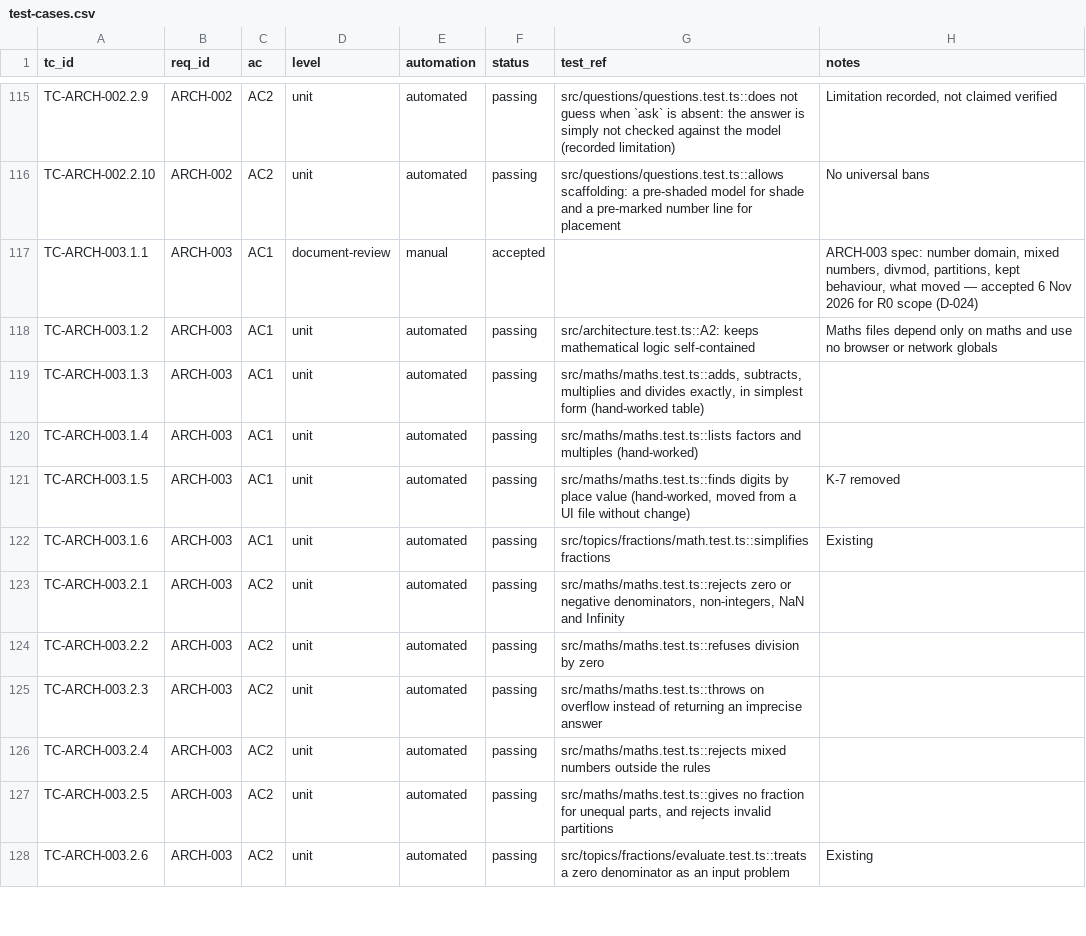
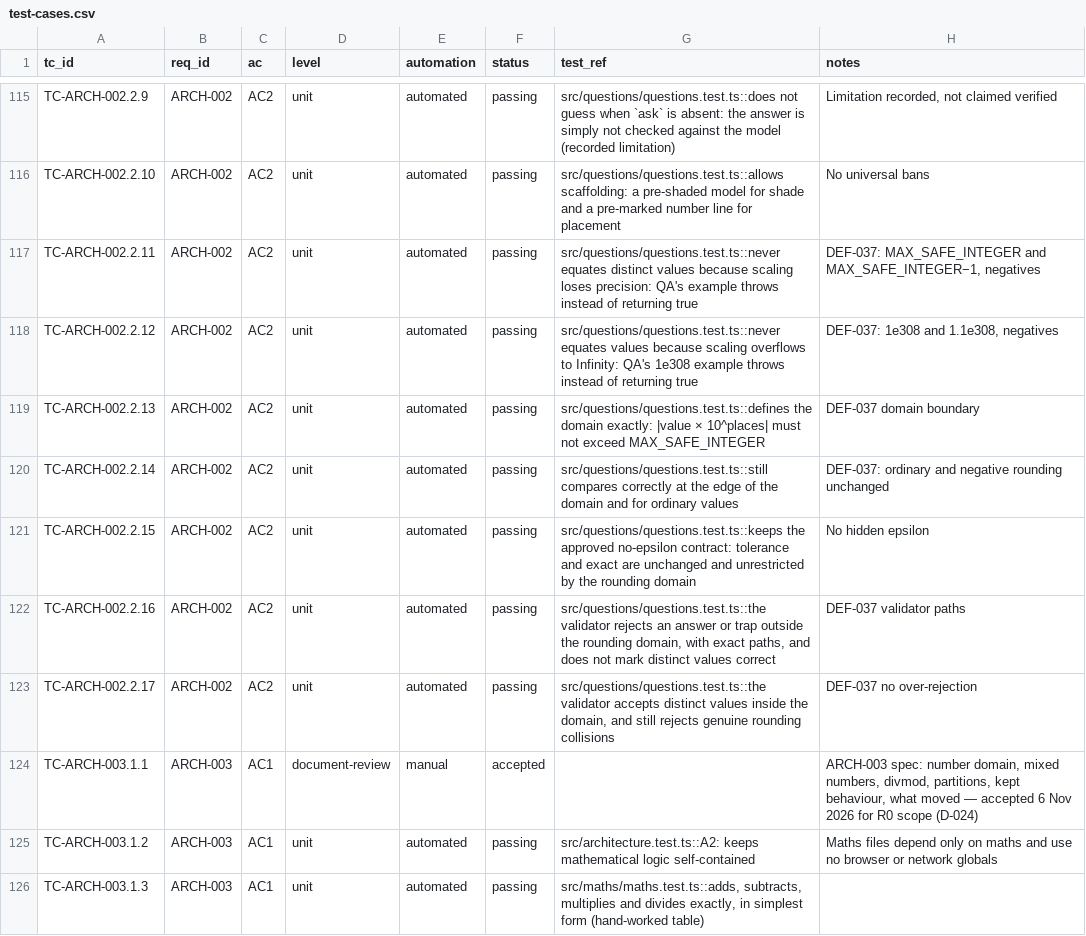
Before and after one commit to selladurairajan32-cpu/kitemaths, a CSV file: docs/product/traceability/test-cases.csv, drawn as a sheet; only a part is shown, gaps mark what is left out; the shorter side is filled out with more unchanged rows.

```diff
--- a/docs/product/traceability/test-cases.csv
+++ b/docs/product/traceability/test-cases.csv
@@ -116,2 +116,9 @@ TC-ARCH-002.2.9,ARCH-002,AC2,unit,automated,passing,src/questions/questions.test
 TC-ARCH-002.2.10,ARCH-002,AC2,unit,automated,passing,src/questions/questions.test.ts::allows scaffolding: a pre-shaded model for shade and a pre-marked number line for placement,No universal bans
+TC-ARCH-002.2.11,ARCH-002,AC2,unit,automated,passing,src/questions/questions.test.ts::never equates distinct values because scaling loses precision: QA's example throws instead of returning true,"DEF-037: MAX_SAFE_INTEGER and MAX_SAFE_INTEGER−1, negatives"
+TC-ARCH-002.2.12,ARCH-002,AC2,unit,automated,passing,src/questions/questions.test.ts::never equates values because scaling overflows to Infinity: QA's 1e308 example throws instead of returning true,"DEF-037: 1e308 and 1.1e308, negatives"
+TC-ARCH-002.2.13,ARCH-002,AC2,unit,automated,passing,src/questions/questions.test.ts::defines the domain exactly: |value × 10^places| must not exceed MAX_SAFE_INTEGER,DEF-037 domain boundary
+TC-ARCH-002.2.14,ARCH-002,AC2,unit,automated,passing,src/questions/questions.test.ts::still compares correctly at the edge of the domain and for ordinary values,DEF-037: ordinary and negative rounding unchanged
+TC-ARCH-002.2.15,ARCH-002,AC2,unit,automated,passing,src/questions/questions.test.ts::keeps the approved no-epsilon contract: tolerance and exact are unchanged and unrestricted by the rounding domain,No hidden epsilon
+TC-ARCH-002.2.16,ARCH-002,AC2,unit,automated,passing,"src/questions/questions.test.ts::the validator rejects an answer or trap outside the rounding domain, with exact paths, and does not mark distinct values correct",DEF-037 validator paths
+TC-ARCH-002.2.17,ARCH-002,AC2,unit,automated,passing,"src/questions/questions.test.ts::the validator accepts distinct values inside the domain, and still rejects genuine rounding collisions",DEF-037 no over-rejection
 TC-ARCH-003.1.1,ARCH-003,AC1,document-review,manual,accepted,,"ARCH-003 spec: number domain, mixed numbers, divmod, partitions, kept behaviour, what moved — accepted 6 Nov 2026 for R0 scope (D-024)"
```
Also changed, not shown: 4 other files.
